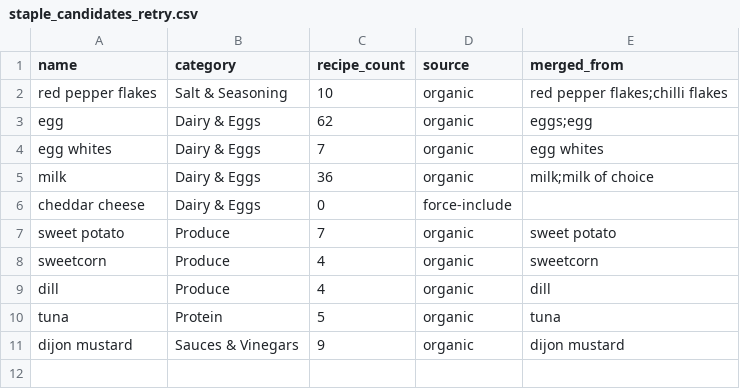
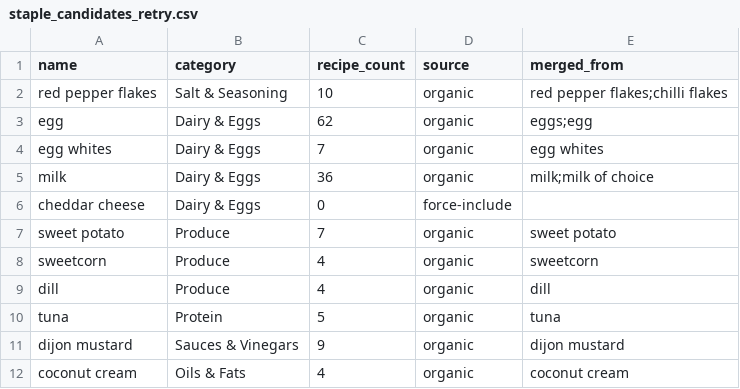
Before and after one commit to saffronlm-cmyk/daily-shuffle, a CSV file: scripts/staple_candidates_retry.csv, drawn as a sheet; the diff names each change by its address in the sheet, - before the commit and + after, or states it on an @@ line.

```diff
--- a/scripts/staple_candidates_retry.csv
+++ b/scripts/staple_candidates_retry.csv
+row 12: coconut cream | Oils & Fats | 4 | organic | coconut cream
```
Also changed, not shown: 1 other file.
